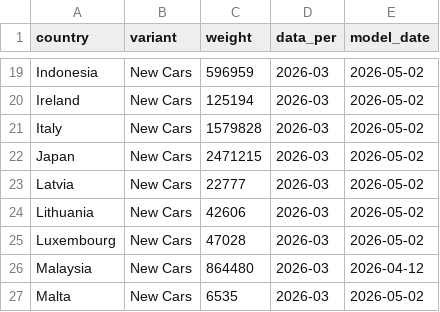
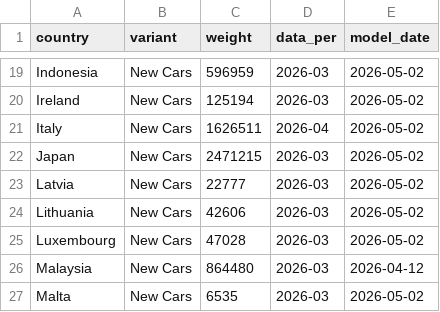
Before and after one commit to LeRaffl/Gallery-TEST, a CSV file: weights.csv, drawn as a sheet; only a part is shown, gaps mark what is left out.

```diff
--- a/weights.csv
+++ b/weights.csv
@@ -20,3 +20,3 @@ Indonesia,New Cars,596959,2026-03,2026-05-02
 Ireland,New Cars,125194,2026-03,2026-05-02
-Italy,New Cars,1579828,2026-03,2026-05-02
+Italy,New Cars,1626511,2026-04,2026-05-02
 Japan,New Cars,2471215,2026-03,2026-05-02
```
Also changed, not shown: params.csv, 6 other files.
